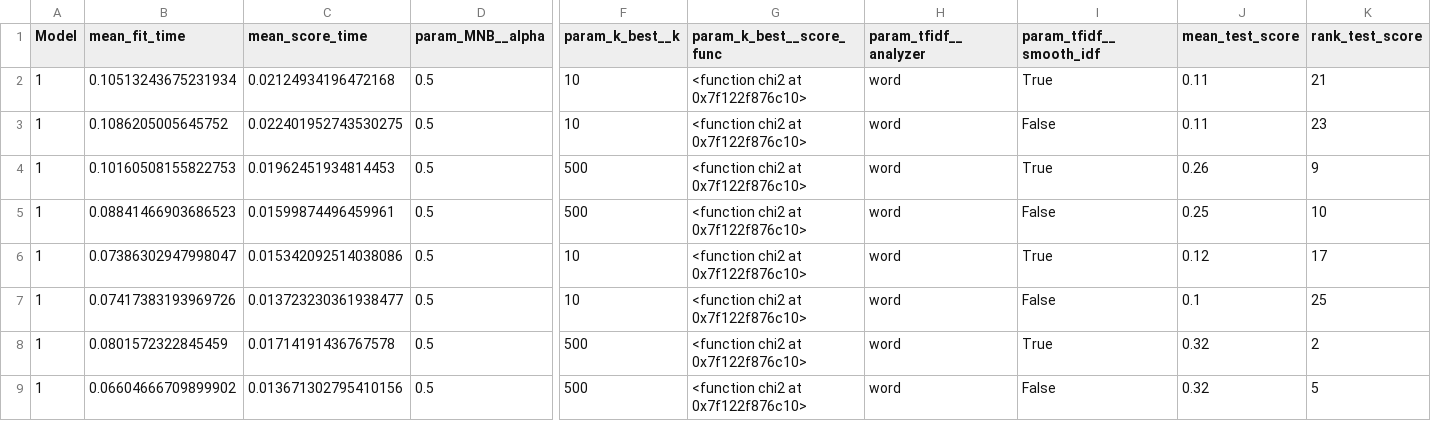
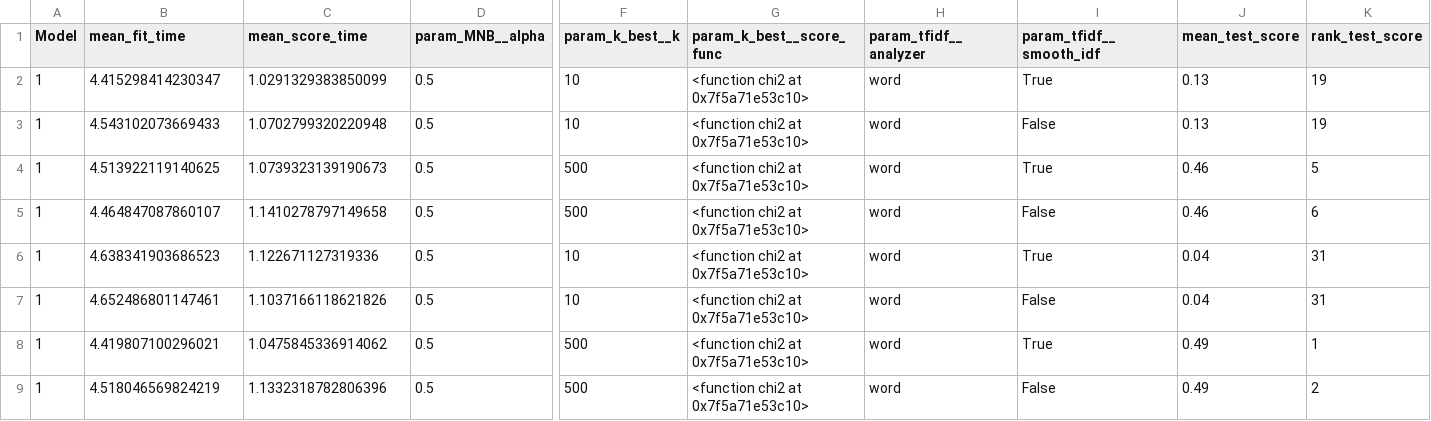
Before and after one commit to mfm92/DOPP_G18, a CSV file: results/cv_results_model_1.csv, drawn as a sheet; only a part is shown, gaps mark what is left out; the diff covers the shown part only; the diff names each change by its address in the sheet, - before the commit and + after, or states it on an @@ line.

```diff
--- a/results/cv_results_model_1.csv
+++ b/results/cv_results_model_1.csv
-B2 (mean_fit_time): 0.10513243675231934
+B2 (mean_fit_time): 4.415298414230347
-C2 (mean_score_time): 0.02124934196472168
+C2 (mean_score_time): 1.0291329383850099
-G2:G9 (param_k_best__score_func): <function chi2 at 0x7f122f876c10>
+G2:G9 (param_k_best__score_func): <function chi2 at 0x7f5a71e53c10>
-J2:J3 (mean_test_score): 0.11
+J2:J3 (mean_test_score): 0.13
-K2 (rank_test_score): 21
+K2 (rank_test_score): 19
-B3 (mean_fit_time): 0.1086205005645752
+B3 (mean_fit_time): 4.543102073669433
-C3 (mean_score_time): 0.022401952743530275
+C3 (mean_score_time): 1.0702799320220948
-K3 (rank_test_score): 23
+K3 (rank_test_score): 19
-B4 (mean_fit_time): 0.10160508155822753
+B4 (mean_fit_time): 4.513922119140625
-C4 (mean_score_time): 0.01962451934814453
+C4 (mean_score_time): 1.0739323139190673
-J4 (mean_test_score): 0.26
+J4 (mean_test_score): 0.46
-K4 (rank_test_score): 9
+K4 (rank_test_score): 5
-B5 (mean_fit_time): 0.08841466903686523
+B5 (mean_fit_time): 4.464847087860107
-C5 (mean_score_time): 0.01599874496459961
+C5 (mean_score_time): 1.1410278797149658
-J5 (mean_test_score): 0.25
+J5 (mean_test_score): 0.46
-K5 (rank_test_score): 10
+K5 (rank_test_score): 6
-B6 (mean_fit_time): 0.07386302947998047
+B6 (mean_fit_time): 4.638341903686523
-C6 (mean_score_time): 0.015342092514038086
+C6 (mean_score_time): 1.122671127319336
-J6 (mean_test_score): 0.12
+J6 (mean_test_score): 0.04
-K6 (rank_test_score): 17
+K6 (rank_test_score): 31
-B7 (mean_fit_time): 0.07417383193969726
+B7 (mean_fit_time): 4.652486801147461
-C7 (mean_score_time): 0.013723230361938477
+C7 (mean_score_time): 1.1037166118621826
-J7 (mean_test_score): 0.1
+J7 (mean_test_score): 0.04
-K7 (rank_test_score): 25
+K7 (rank_test_score): 31
-B8 (mean_fit_time): 0.0801572322845459
+B8 (mean_fit_time): 4.419807100296021
-C8 (mean_score_time): 0.01714191436767578
+C8 (mean_score_time): 1.0475845336914062
-J8:J9 (mean_test_score): 0.32
+J8:J9 (mean_test_score): 0.49
-K8 (rank_test_score): 2
+K8 (rank_test_score): 1
-B9 (mean_fit_time): 0.06604666709899902
+B9 (mean_fit_time): 4.518046569824219
-C9 (mean_score_time): 0.013671302795410156
+C9 (mean_score_time): 1.1332318782806396
-K9 (rank_test_score): 5
+K9 (rank_test_score): 2
```
Also changed, not shown: 113 edited cells elsewhere in this file, results/cv_results_all.csv, results/cv_results_model_2.csv, 10 other files.
